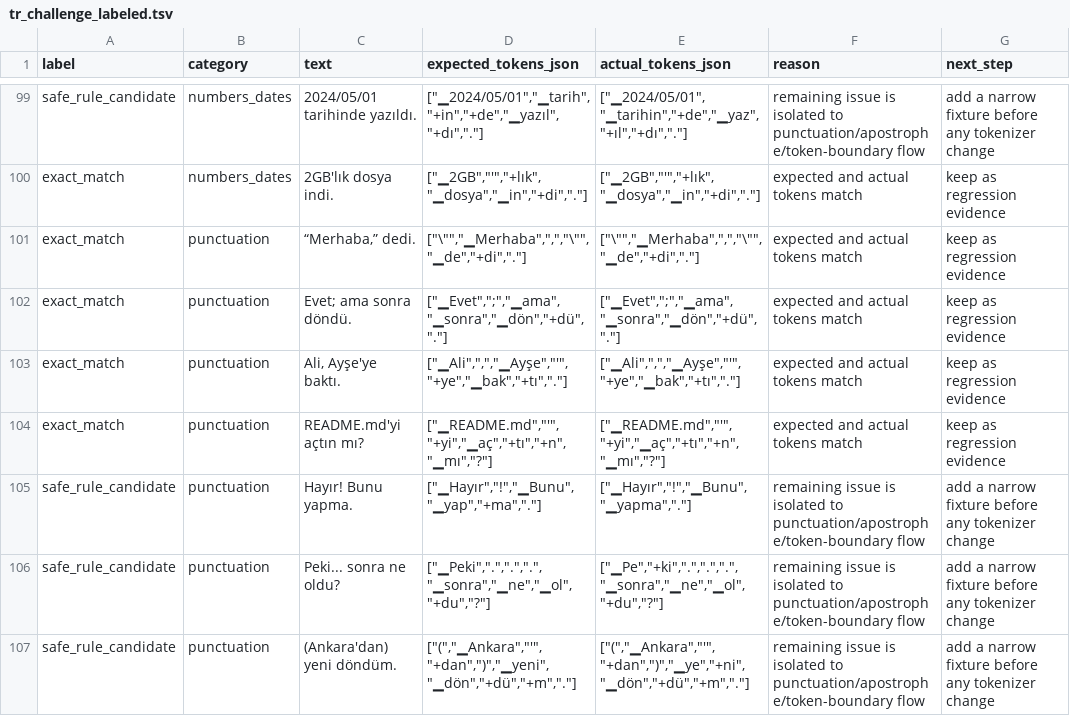
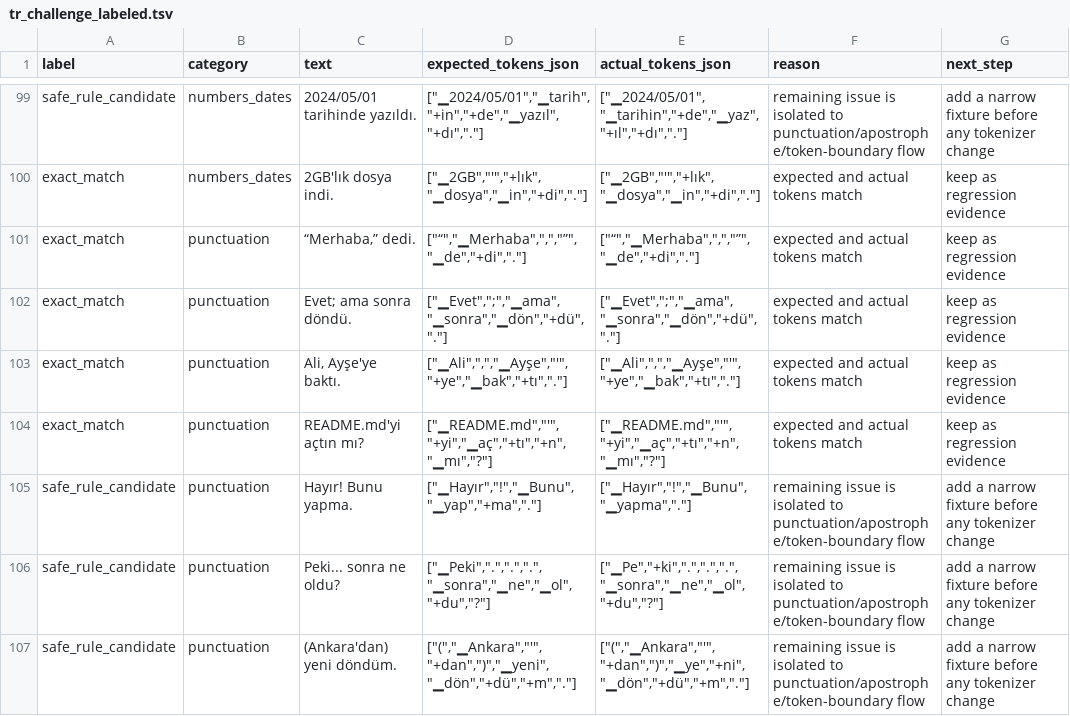
Before and after one commit to celikbros/tamga, a TSV file: data/eval/tr_challenge_labeled.tsv, drawn as a sheet; only a part is shown, gaps mark what is left out.

```diff
--- a/data/eval/tr_challenge_labeled.tsv
+++ b/data/eval/tr_challenge_labeled.tsv
@@ -100,3 +100,3 @@ safe_rule_candidate	numbers_dates	2024/05/01 tarihinde yazıldı.	["▁2024/05/0
 exact_match	numbers_dates	2GB'lık dosya indi.	["▁2GB","'","+lık","▁dosya","▁in","+di","."]	["▁2GB","'","+lık","▁dosya","▁in","+di","."]	expected and actual tokens match	keep as regression evidence
-exact_match	punctuation	“Merhaba,” dedi.	["\"","▁Merhaba",",","\"","▁de","+di","."]	["\"","▁Merhaba",",","\"","▁de","+di","."]	expected and actual tokens match	keep as regression evidence
+exact_match	punctuation	“Merhaba,” dedi.	["“","▁Merhaba",",","”","▁de","+di","."]	["“","▁Merhaba",",","”","▁de","+di","."]	expected and actual tokens match	keep as regression evidence
 exact_match	punctuation	Evet; ama sonra döndü.	["▁Evet",";","▁ama","▁sonra","▁dön","+dü","."]	["▁Evet",";","▁ama","▁sonra","▁dön","+dü","."]	expected and actual tokens match	keep as regression evidence
```
Also changed, not shown: data/eval/tr_challenge.tsv, 6 other files.
